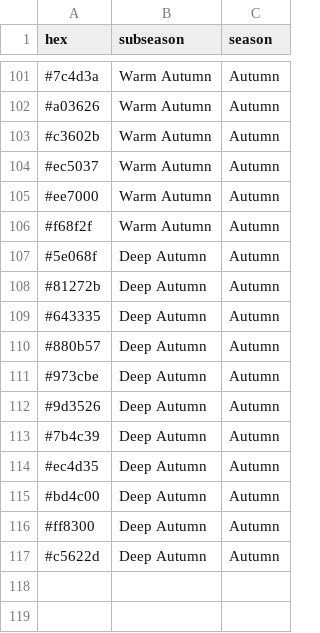
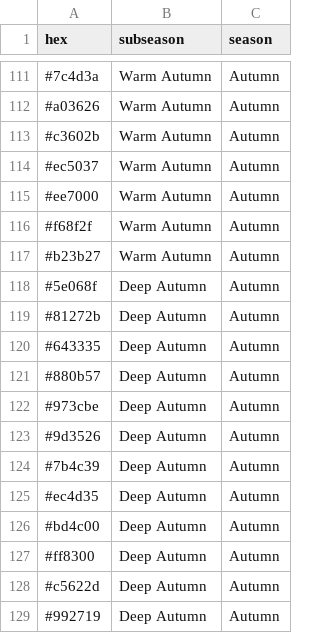
Before and after one commit to itscatus/matchmylips, a CSV file: assets/colors.csv, drawn as a sheet; only a part is shown, gaps mark what is left out; the diff covers the shown part only; the diff names each change by its address in the sheet, - before the commit and + after, or states it on an @@ line.

```diff
--- a/assets/colors.csv
+++ b/assets/colors.csv
+row 117: #b23b27 | Warm Autumn | Autumn
+row 129: #992719 | Deep Autumn | Autumn
```
Also changed, not shown: 10 added rows elsewhere in this file, 18 other files.
